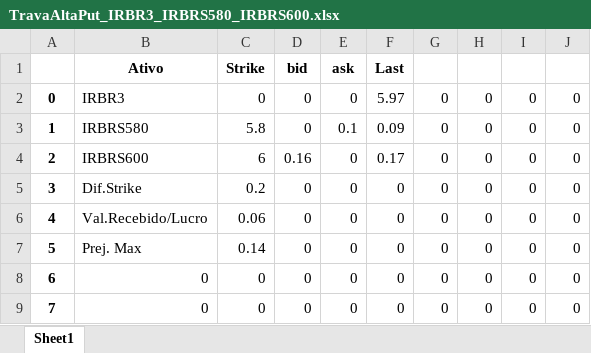
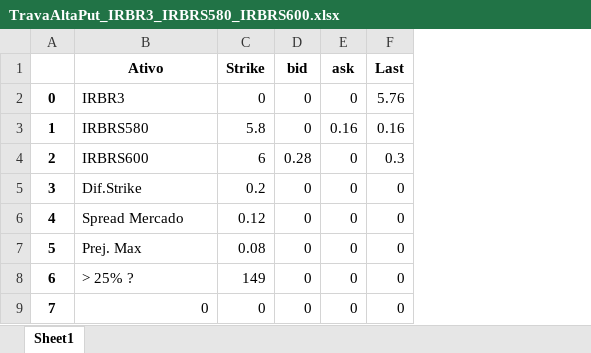
Before and after one commit to rcarasek/MT5-vs-001, an Excel workbook: TravaAltaPut_IRBR3_IRBRS580_IRBRS600.xlsx, sheet Sheet1, drawn as a sheet; values as stored, in another font and other column widths than the file's, no borders; the diff names each change by its address in the sheet, - before the commit and + after, or states it on an @@ line.

```diff
--- a/TravaAltaPut_IRBR3_IRBRS580_IRBRS600.xlsx (sheet Sheet1)
+++ b/TravaAltaPut_IRBR3_IRBRS580_IRBRS600.xlsx (sheet Sheet1)
-column G, rows 2-9: all 0
-column H, rows 2-9: all 0
-column I, rows 2-9: all 0
-column J, rows 2-9: all 0
-F2 (Last): 5.97
+F2 (Last): 5.76
-E3 (ask): 0.1
+E3 (ask): 0.16
-F3 (Last): 0.09
+F3 (Last): 0.16
-D4 (bid): 0.16
+D4 (bid): 0.28
-F4 (Last): 0.17
+F4 (Last): 0.3
-B6 (Ativo): Val.Recebido/Lucro
+B6 (Ativo): Spread Mercado
-C6 (Strike): 0.06
+C6 (Strike): 0.12
-C7 (Strike): 0.14
+C7 (Strike): 0.08
-B8 (Ativo): 0
+B8 (Ativo): > 25% ?
-C8 (Strike): 0
+C8 (Strike): 149
```
Also changed, not shown: TravaAltaPut_B3SA3_B3SAS805_B3SAS17.xlsx, TravaAltaPut_BBSE3_BBSET220_BBSET230.xlsx, 41 other files.
